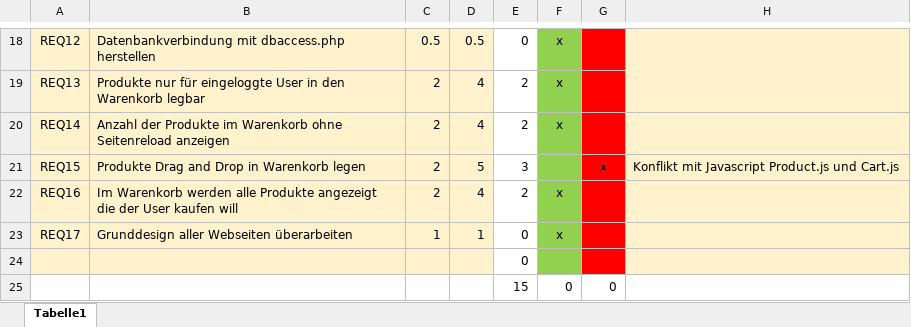
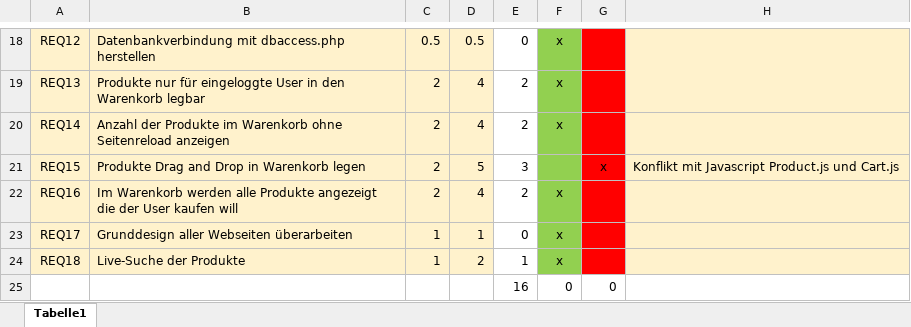
Before and after one commit to Manpreet304/GamerHaven_WebShop, an Excel workbook: protocols/SprintReview_Protocol2_GamerHaven.xlsx, sheet Tabelle1, drawn as a sheet; only a part is shown, gaps mark what is left out; values as stored, in another font and other column widths than the file's, no borders; removed rows and columns are numbered as before the commit, all else as after; the diff names each change by its address in the sheet, - before the commit and + after, or states it on an @@ line.

```diff
--- a/protocols/SprintReview_Protocol2_GamerHaven.xlsx (sheet Tabelle1)
+++ b/protocols/SprintReview_Protocol2_GamerHaven.xlsx (sheet Tabelle1)
-row 24:  |  |  |  | 0
+row 24: REQ18 | Live-Suche der Produkte | 1 | 2 | 1 | x
-E25: 15
+E25: 16
```
Also changed, not shown: 23 other files.
